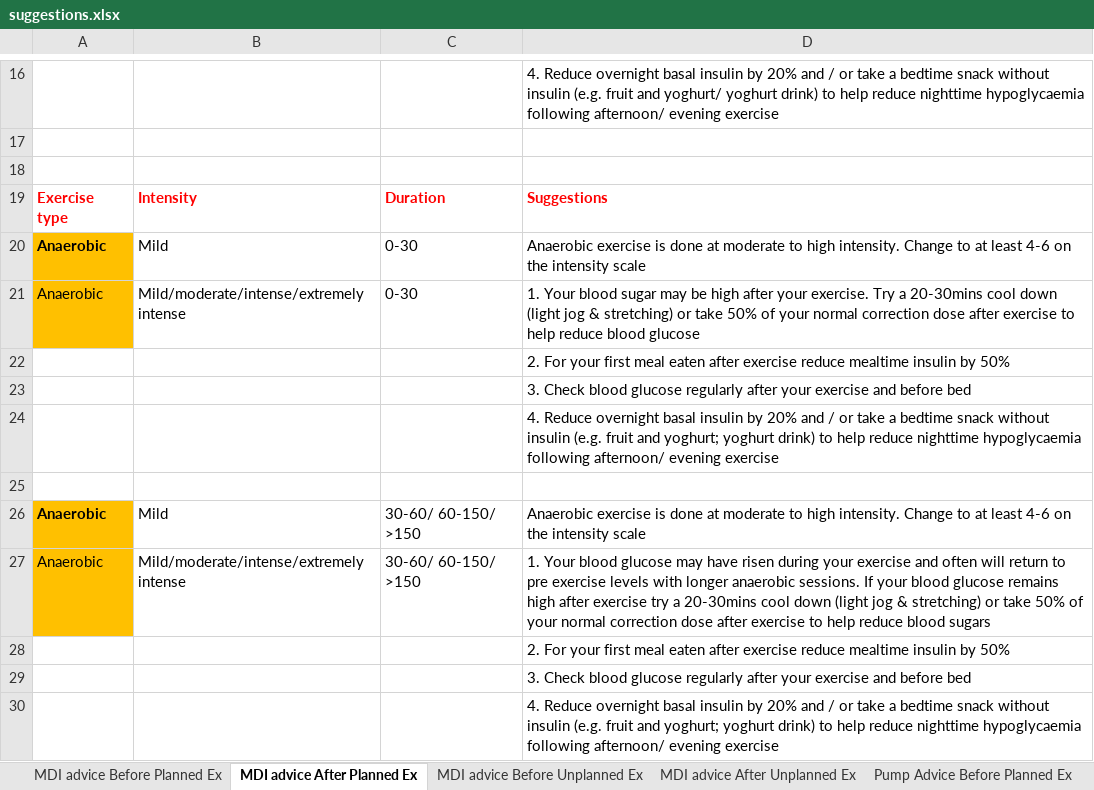
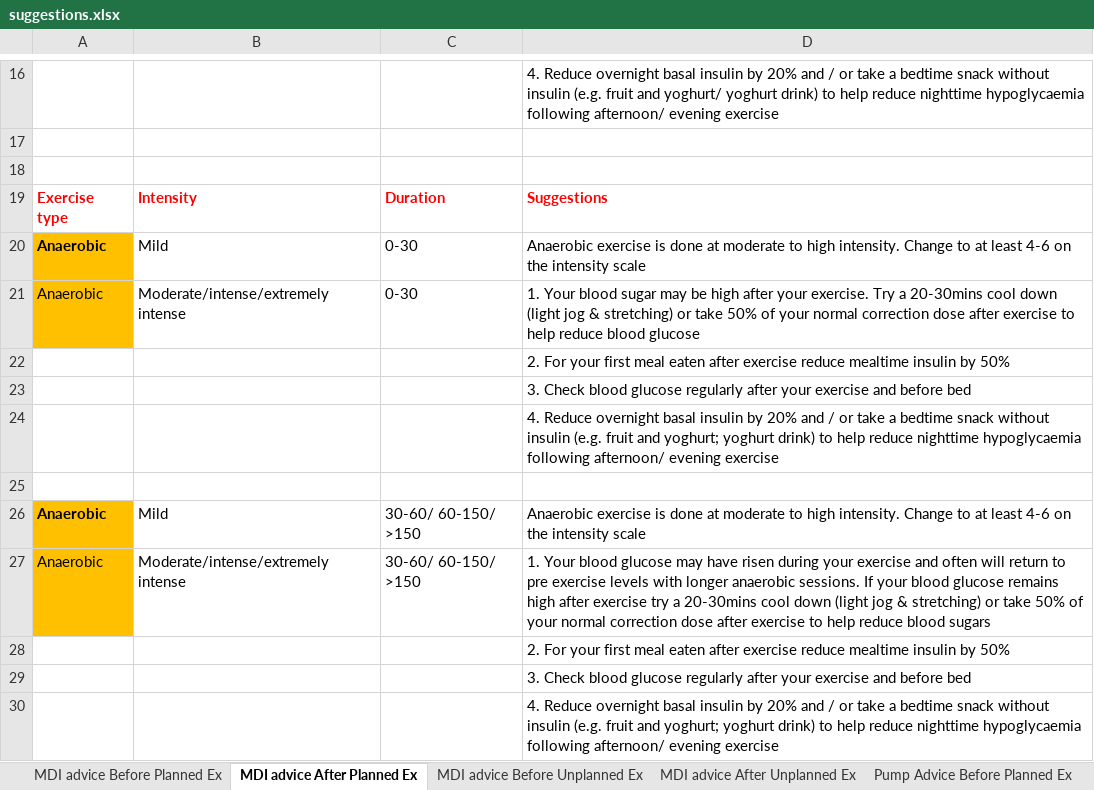
Before and after one commit to oflynned/Diabetes-App, an Excel workbook: Backend/app/datasets/suggestions.xlsx, sheet MDI advice After Planned Ex, drawn as a sheet; only a part is shown, gaps mark what is left out; values as stored, in another font and other column widths than the file's, no borders; 1 other sheet too large or unreadable and not compared; the diff names each change by its address in the sheet, - before the commit and + after, or states it on an @@ line.

```diff
--- a/Backend/app/datasets/suggestions.xlsx (sheet MDI advice After Planned Ex)
+++ b/Backend/app/datasets/suggestions.xlsx (sheet MDI advice After Planned Ex)
-B21: Mild/moderate/intense/extremely intense
+B21: Moderate/intense/extremely intense
-B27: Mild/moderate/intense/extremely intense
+B27: Moderate/intense/extremely intense
```
Also changed, not shown: sheet Pump Advice After Planned Ex, sheet Pump Advice After Unplanned Ex, sheet MDI advice Before Unplanned Ex, sheet Pump Advice Before Planned Ex, sheet Pump Advice Before Unplanned Ex, sheet MDI advice After Unplanned Ex, 1 other file.
